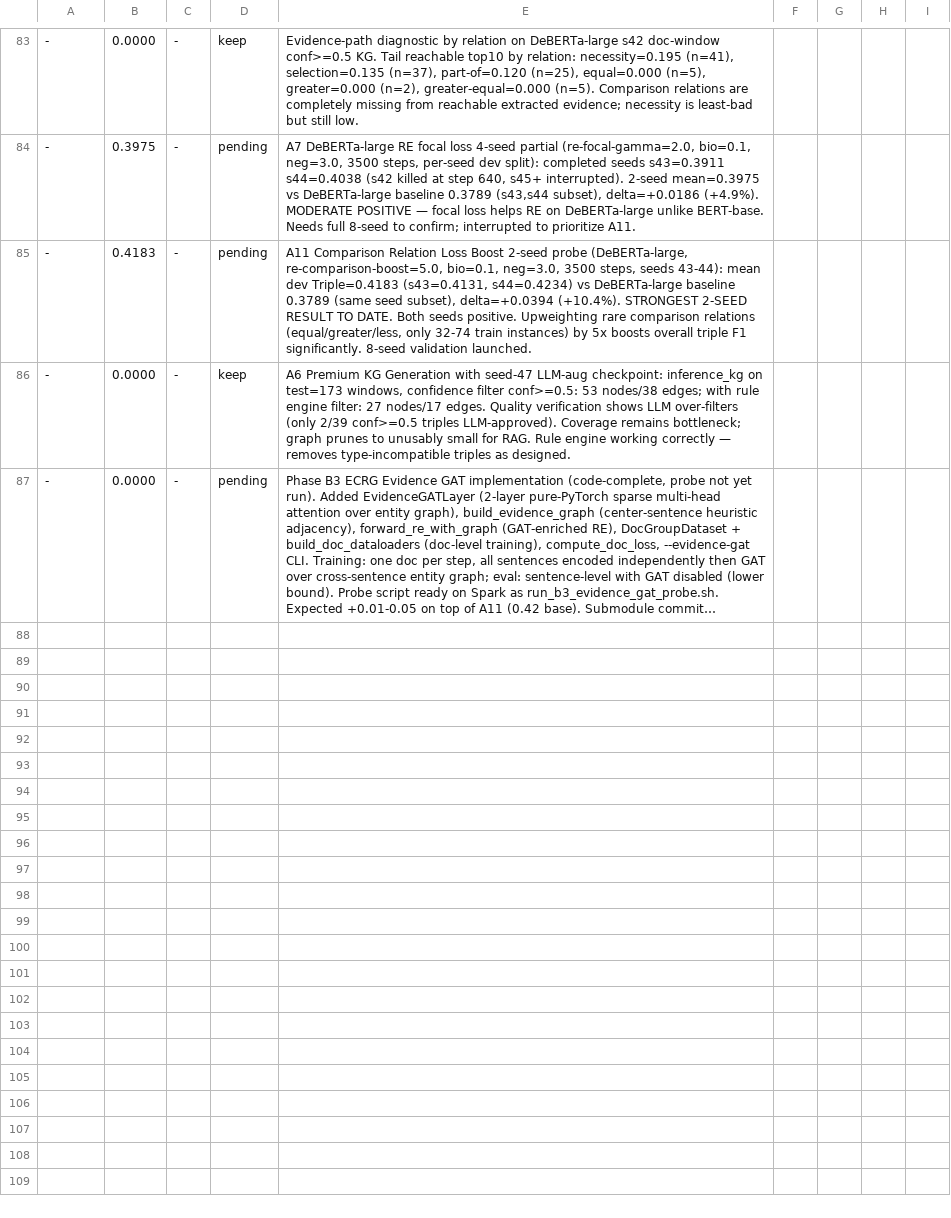
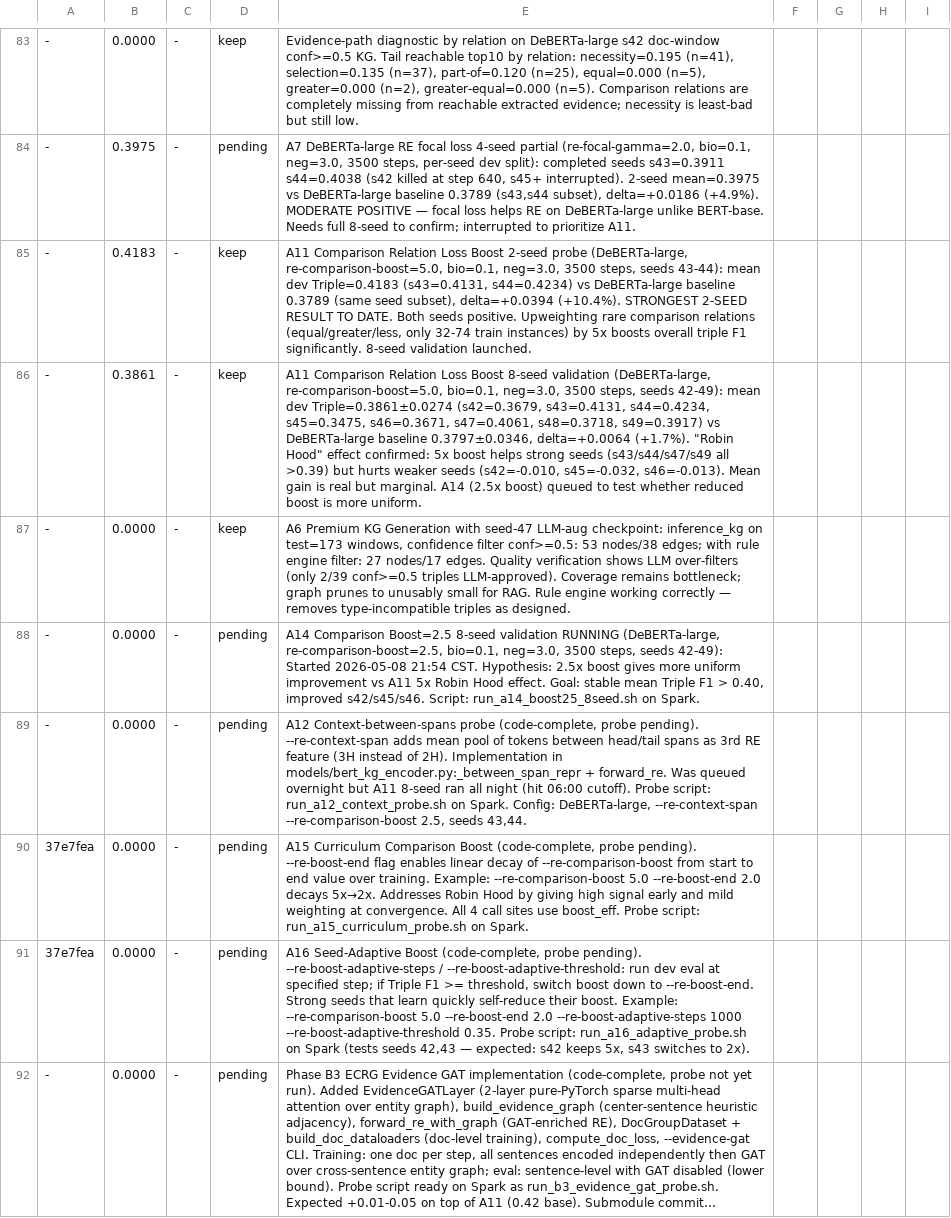
Before and after one commit to mon-jai/autoresearch, a TSV file: results.tsv, drawn as a sheet; only a part is shown, gaps mark what is left out; long unchanged cells end in …; the diff names each change by its address in the sheet, - before the commit and + after, or states it on an @@ line.

```diff
--- a/results.tsv
+++ b/results.tsv
-D85: pending
+D85: keep
+row 86: - | 0.3861 | - | keep | A11 Comparison Relation Loss Boost 8-seed validation (DeBERTa-large, re-comparison-boost=5.0, bio=0.1, neg=3.0, 3500 steps, seeds 42-49): mean dev Triple=0.3861±0.0274 (s42=0.3679, s43=0.4131, s44=0.4234, s45=0.3475, s46=0.3671, s47=0.4061, s48=0.3718, s49=0.3917) vs DeBERTa-large baseline 0.3797±0.0346, delta=+0.0064 (+1.7%). "Robin Hood" effect confirmed: 5x boost helps strong seeds (s43/s44/s47/s49 all >0.39) but hurts weaker seeds (s42=-0.010, s45=-0.032, s46=-0.013). Mean gain is real but marginal. A14 (2.5x boost) queued to test whether reduced boost is more uniform.
+row 88: - | 0.0000 | - | pending | A14 Comparison Boost=2.5 8-seed validation RUNNING (DeBERTa-large, re-comparison-boost=2.5, bio=0.1, neg=3.0, 3500 steps, seeds 42-49): Started 2026-05-08 21:54 CST. Hypothesis: 2.5x boost gives more uniform improvement vs A11 5x Robin Hood effect. Goal: stable mean Triple F1 > 0.40, improved s42/s45/s46. Script: run_a14_boost25_8seed.sh on Spark.
+row 89: - | 0.0000 | - | pending | A12 Context-between-spans probe (code-complete, probe pending). --re-context-span adds mean pool of tokens between head/tail spans as 3rd RE feature (3H instead of 2H). Implementation in models/bert_kg_encoder.py:_between_span_repr + forward_re. Was queued overnight but A11 8-seed ran all night (hit 06:00 cutoff). Probe script: run_a12_context_probe.sh on Spark. Config: DeBERTa-large, --re-context-span --re-comparison-boost 2.5, seeds 43,44.
+row 90: 37e7fea | 0.0000 | - | pending | A15 Curriculum Comparison Boost (code-complete, probe pending). --re-boost-end flag enables linear decay of --re-comparison-boost from start to end value over training. Example: --re-comparison-boost 5.0 --re-boost-end 2.0 decays 5x→2x. Addresses Robin Hood by giving high signal early and mild weighting at convergence. All 4 call sites use boost_eff. Probe script: run_a15_curriculum_probe.sh on Spark.
+row 91: 37e7fea | 0.0000 | - | pending | A16 Seed-Adaptive Boost (code-complete, probe pending). --re-boost-adaptive-steps / --re-boost-adaptive-threshold: run dev eval at specified step; if Triple F1 >= threshold, switch boost down to --re-boost-end. Strong seeds that learn quickly self-reduce their boost. Example: --re-comparison-boost 5.0 --re-boost-end 2.0 --re-boost-adaptive-steps 1000 --re-boost-adaptive-threshold 0.35. Probe script: run_a16_adaptive_probe.sh on Spark (tests seeds 42,43 — expected: s42 keeps 5x, s43 switches to 2x).
```
